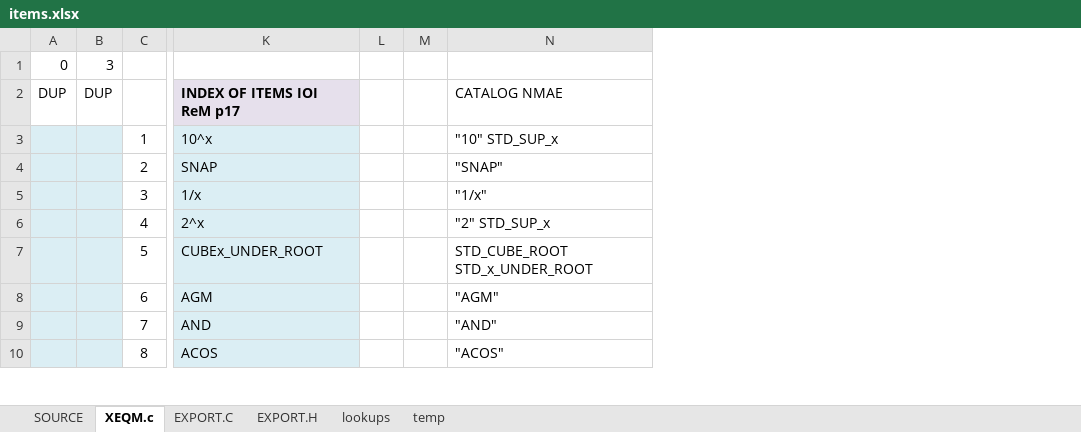
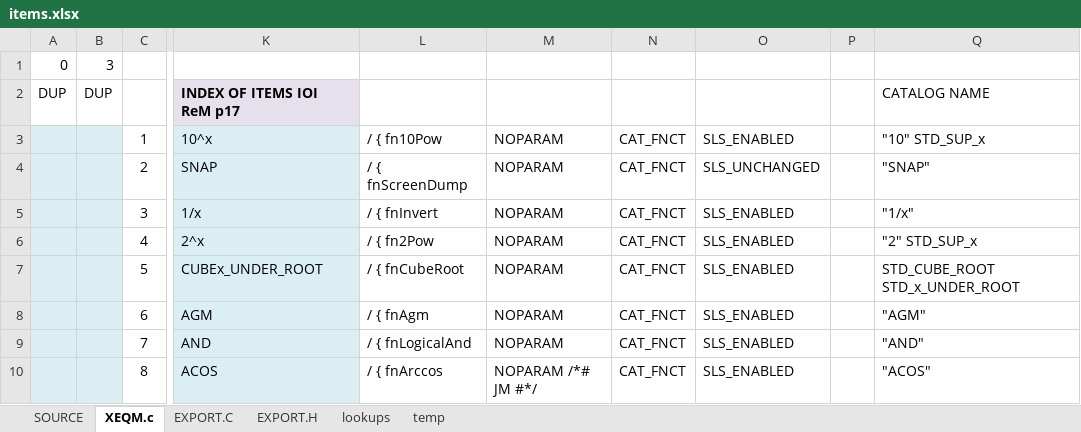
Before and after one commit to semi-simple/C43-mirror, an Excel workbook: src/items.xlsx, sheet XEQM.c, drawn as a sheet; only a part is shown, gaps mark what is left out; values as stored, in another font and other column widths than the file's, no borders; conditional formats not drawn; removed rows and columns are numbered as before the commit, all else as after; the diff names each change by its address in the sheet, - before the commit and + after, or states it on an @@ line.

```diff
--- a/src/items.xlsx (sheet XEQM.c)
+++ b/src/items.xlsx (sheet XEQM.c)
-column L, empty
+column L, rows 3-10: / { fn10Pow | / { fnScreenDump | / { fnInvert | / { fn2Pow | / { fnCubeRoot | / { fnAgm | / { fnLogicalAnd | / { fnArccos
+column M, rows 3-10: NOPARAM | NOPARAM | NOPARAM | NOPARAM | NOPARAM | NOPARAM | NOPARAM | NOPARAM /*# JM #*/
+column N, rows 3-10: all CAT_FNCT
+column O, rows 3-10: SLS_ENABLED | SLS_UNCHANGED | SLS_ENABLED | SLS_ENABLED | SLS_ENABLED | SLS_ENABLED | SLS_ENABLED | SLS_ENABLED
-Q2: CATALOG NMAE
+Q2: CATALOG NAME
```
Also changed, not shown: formulas that keep their value, 3 other files.
